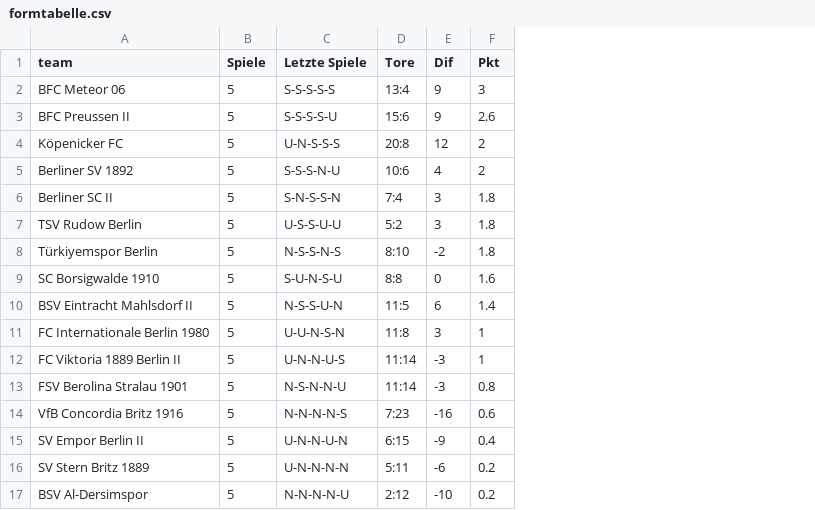
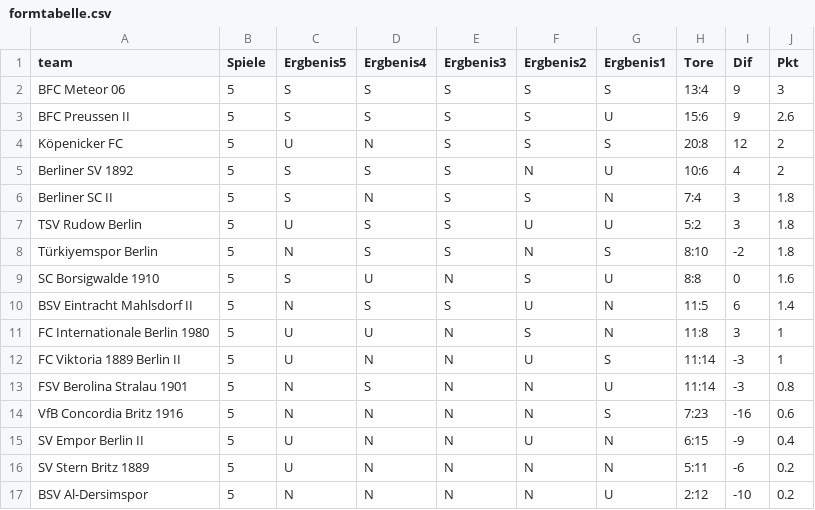
Before and after one commit to mkreuschner/berlinersc-football-analysis.github.io, a CSV file: data/formtabelle.csv, drawn as a sheet; removed rows and columns are numbered as before the commit, all else as after; the diff names each change by its address in the sheet, - before the commit and + after, or states it on an @@ line.

Commit message:
adding new files

```diff
--- a/data/formtabelle.csv
+++ b/data/formtabelle.csv
-column C (Letzte Spiele), rows 2-17: S-S-S-S-S | S-S-S-S-U | U-N-S-S-S | S-S-S-N-U | S-N-S-S-N | U-S-S-U-U | N-S-S-N-S | S-U-N-S-U | N-S-S-U-N | U-U-N-S-N | U-N-N-U-S | N-S-N-N-U | N-N-N-N-S | U-N-N-U-N | U-N-N-N-N | N-N-N-N-U
+column C (Ergbenis5), rows 2-17: S | S | U | S | S | U | N | S | N | U | U | N | N | U | U | N
+column D (Ergbenis4), rows 2-17: S | S | N | S | N | S | S | U | S | U | N | S | N | N | N | N
+column E (Ergbenis3), rows 2-17: S | S | S | S | S | S | S | N | S | N | N | N | N | N | N | N
+column F (Ergbenis2), rows 2-17: S | S | S | N | S | U | N | S | U | S | U | N | N | U | N | N
+column G (Ergbenis1), rows 2-17: S | U | S | U | N | U | S | U | N | N | S | U | S | N | N | U
```
